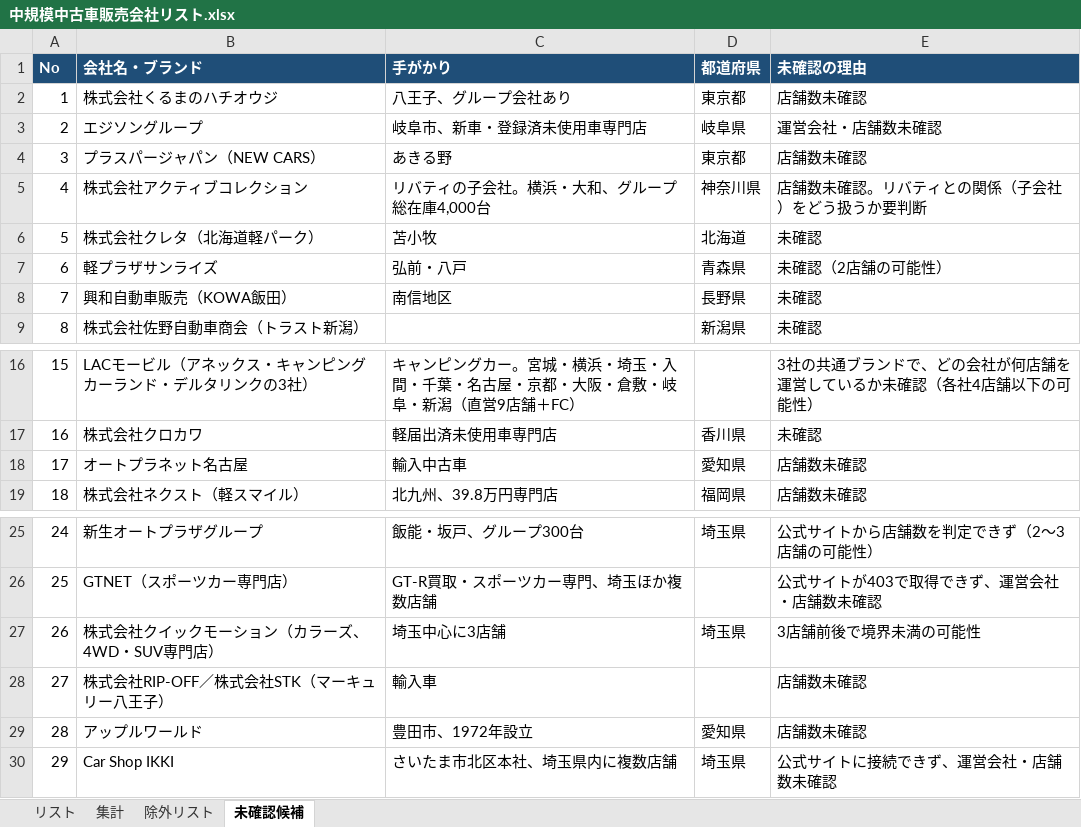
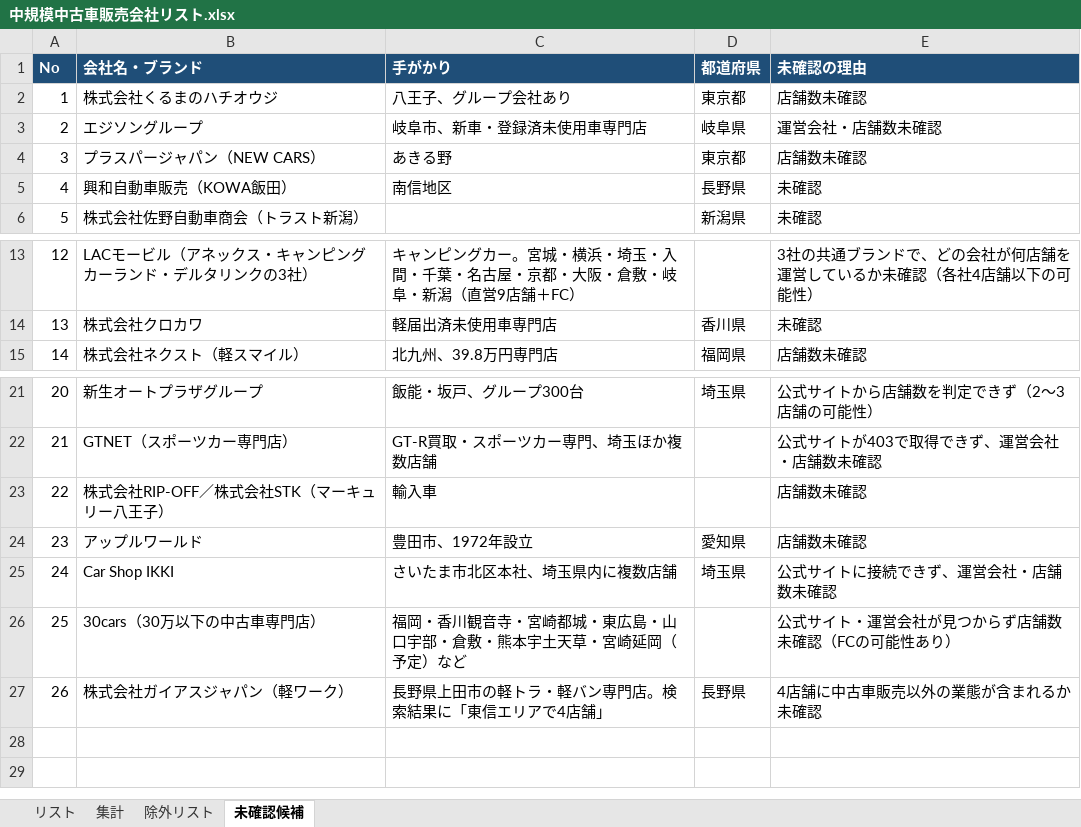
Before and after one commit to Yoshi612/-investment-news-digest, an Excel workbook: output/中規模中古車販売会社リスト.xlsx, sheet 未確認候補, drawn as a sheet; only a part is shown, gaps mark what is left out; values as stored, in another font and other column widths than the file's, no borders; removed rows and columns are numbered as before the commit, all else as after; the diff names each change by its address in the sheet, - before the commit and + after, or states it on an @@ line.

```diff
--- a/output/中規模中古車販売会社リスト.xlsx (sheet 未確認候補)
+++ b/output/中規模中古車販売会社リスト.xlsx (sheet 未確認候補)
-row 5: 4 | 株式会社アクティブコレクション | リバティの子会社。横浜・大和、グループ総在庫4,000台 | 神奈川県 | 店舗数未確認。リバティとの関係（子会社）をどう扱うか要判断
-row 6: 5 | 株式会社クレタ（北海道軽パーク） | 苫小牧 | 北海道 | 未確認
-row 7: 6 | 軽プラザサンライズ | 弘前・八戸 | 青森県 | 未確認（2店舗の可能性）
@@ column A (No) renumbered between rows 5 and 25 @@
-row 18: 17 | オートプラネット名古屋 | 輸入中古車 | 愛知県 | 店舗数未確認
-row 27: 26 | 株式会社クイックモーション（カラーズ、4WD・SUV専門店） | 埼玉中心に3店舗 | 埼玉県 | 3店舗前後で境界未満の可能性
+row 26: 25 | 30cars（30万以下の中古車専門店） | 福岡・香川観音寺・宮崎都城・東広島・山口宇部・倉敷・熊本宇土天草・宮崎延岡（予定）など |  | 公式サイト・運営会社が見つからず店舗数未確認（FCの可能性あり）
+row 27: 26 | 株式会社ガイアスジャパン（軽ワーク） | 長野県上田市の軽トラ・軽バン専門店。検索結果に「東信エリアで4店舗」 | 長野県 | 4店舗に中古車販売以外の業態が含まれるか未確認
```
Also changed, not shown: sheet リスト, sheet 集計, 8 other files.
